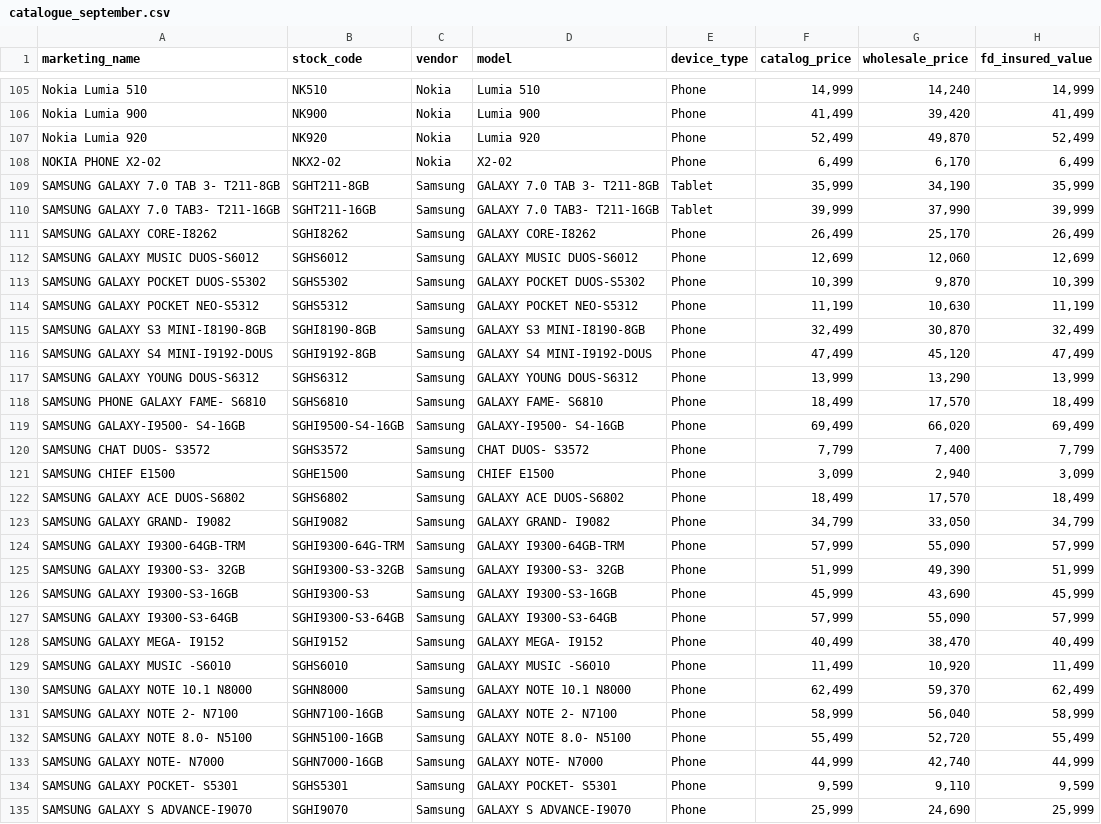
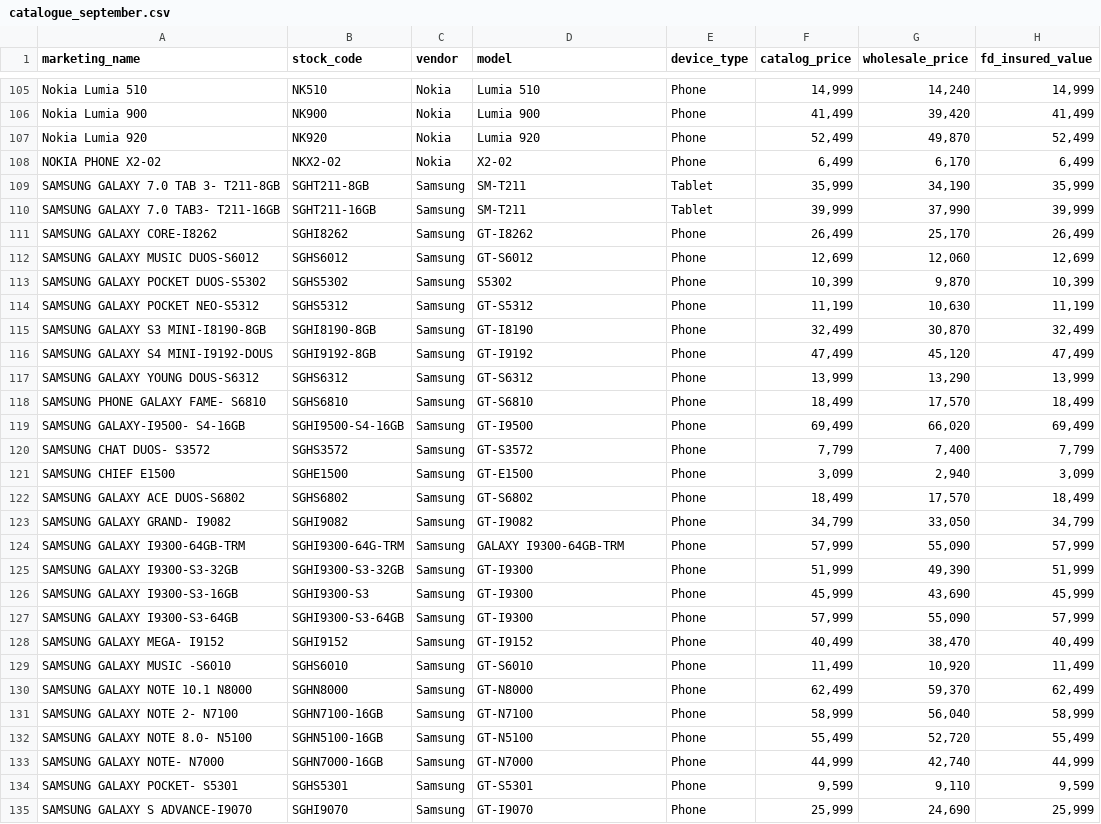
Before and after one commit to kimenye/orientmobileinsurance, a CSV file: doc/data/patches/catalogue_september.csv, drawn as a sheet; only a part is shown, gaps mark what is left out; the diff covers the shown part only; the diff names each change by its address in the sheet, - before the commit and + after, or states it on an @@ line.

Commit message:
fixed up the samsung device names

```diff
--- a/doc/data/patches/catalogue_september.csv
+++ b/doc/data/patches/catalogue_september.csv
-D109 (model): GALAXY 7.0 TAB 3- T211-8GB
+D109 (model): SM-T211
-D110 (model): GALAXY 7.0 TAB3- T211-16GB
+D110 (model): SM-T211
-D111 (model): GALAXY CORE-I8262
+D111 (model): GT-I8262
-D112 (model): GALAXY MUSIC DUOS-S6012
+D112 (model): GT-S6012
-D113 (model): GALAXY POCKET DUOS-S5302
+D113 (model): S5302
-D114 (model): GALAXY POCKET NEO-S5312
+D114 (model): GT-S5312
-D115 (model): GALAXY S3 MINI-I8190-8GB
+D115 (model): GT-I8190
-D116 (model): GALAXY S4 MINI-I9192-DOUS
+D116 (model): GT-I9192
-D117 (model): GALAXY YOUNG DOUS-S6312
+D117 (model): GT-S6312
-D118 (model): GALAXY FAME- S6810
+D118 (model): GT-S6810
-D119 (model): GALAXY-I9500- S4-16GB
+D119 (model): GT-I9500
-D120 (model): CHAT DUOS- S3572
+D120 (model): GT-S3572
-D121 (model): CHIEF E1500
+D121 (model): GT-E1500
-D122 (model): GALAXY ACE DUOS-S6802
+D122 (model): GT-S6802
-D123 (model): GALAXY GRAND- I9082
+D123 (model): GT-I9082
-A125 (marketing_name): SAMSUNG GALAXY I9300-S3- 32GB
+A125 (marketing_name): SAMSUNG GALAXY I9300-S3-32GB
-D125 (model): GALAXY I9300-S3- 32GB
+D125 (model): GT-I9300
-D126 (model): GALAXY I9300-S3-16GB
+D126 (model): GT-I9300
-D127 (model): GALAXY I9300-S3-64GB
+D127 (model): GT-I9300
-D128 (model): GALAXY MEGA- I9152
+D128 (model): GT-I9152
-D129 (model): GALAXY MUSIC -S6010
+D129 (model): GT-S6010
-D130 (model): GALAXY NOTE 10.1 N8000
+D130 (model): GT-N8000
-D131 (model): GALAXY NOTE 2- N7100
+D131 (model): GT-N7100
-D132 (model): GALAXY NOTE 8.0- N5100
+D132 (model): GT-N5100
-D133 (model): GALAXY NOTE- N7000
+D133 (model): GT-N7000
-D134 (model): GALAXY POCKET- S5301
+D134 (model): GT-S5301
-D135 (model): GALAXY S ADVANCE-I9070
+D135 (model): GT-I9070
```
Also changed, not shown: 32 edited cells elsewhere in this file, 3 other files.
